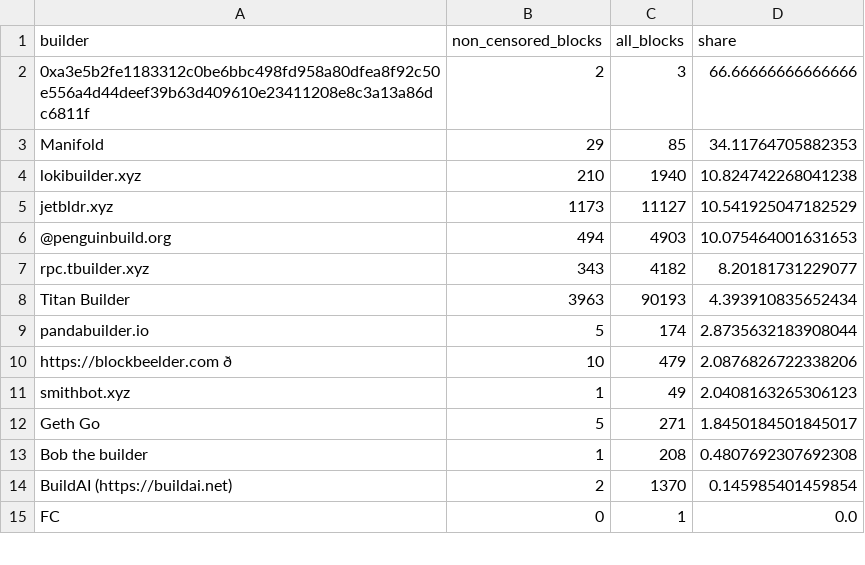
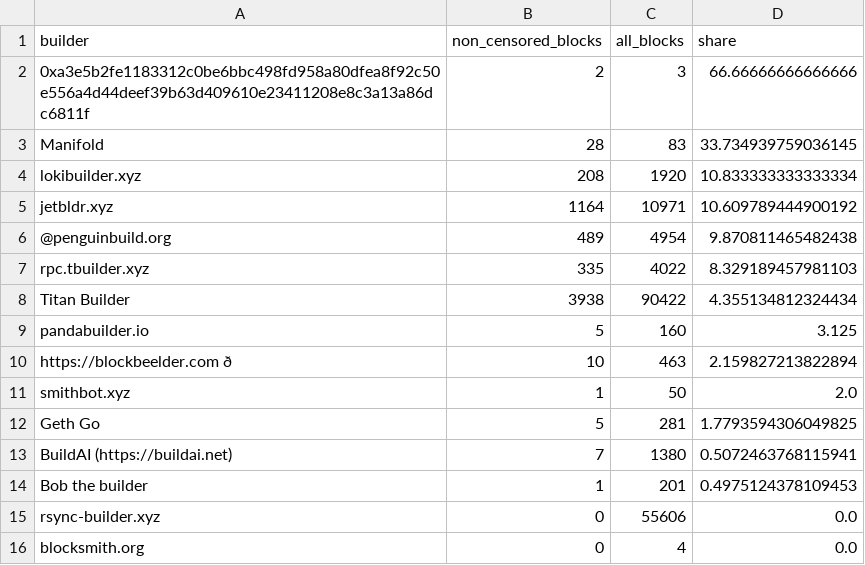
Before and after one commit to nerolation/censorship.pics, a CSV file: data/builder_stats.csv, drawn as a sheet; only a part is shown; the shorter side is filled out with more unchanged rows; removed rows and columns are numbered as before the commit, all else as after; the diff covers the shown part only; the diff names each change by its address in the sheet, - before the commit and + after, or states it on an @@ line.

```diff
--- a/data/builder_stats.csv
+++ b/data/builder_stats.csv
-B3 (non_censored_blocks): 29
+B3 (non_censored_blocks): 28
-C3 (all_blocks): 85
+C3 (all_blocks): 83
-D3 (share): 34.11764705882353
+D3 (share): 33.734939759036145
-B4 (non_censored_blocks): 210
+B4 (non_censored_blocks): 208
-C4 (all_blocks): 1940
+C4 (all_blocks): 1920
-D4 (share): 10.824742268041238
+D4 (share): 10.833333333333334
-B5 (non_censored_blocks): 1173
+B5 (non_censored_blocks): 1164
-C5 (all_blocks): 11127
+C5 (all_blocks): 10971
-D5 (share): 10.541925047182529
+D5 (share): 10.609789444900192
-B6 (non_censored_blocks): 494
+B6 (non_censored_blocks): 489
-C6 (all_blocks): 4903
+C6 (all_blocks): 4954
-D6 (share): 10.075464001631653
+D6 (share): 9.870811465482438
-B7 (non_censored_blocks): 343
+B7 (non_censored_blocks): 335
-C7 (all_blocks): 4182
+C7 (all_blocks): 4022
-D7 (share): 8.20181731229077
+D7 (share): 8.329189457981103
-B8 (non_censored_blocks): 3963
+B8 (non_censored_blocks): 3938
-C8 (all_blocks): 90193
+C8 (all_blocks): 90422
-D8 (share): 4.393910835652434
+D8 (share): 4.355134812324434
-C9 (all_blocks): 174
+C9 (all_blocks): 160
-D9 (share): 2.8735632183908044
+D9 (share): 3.125
-C10 (all_blocks): 479
+C10 (all_blocks): 463
-D10 (share): 2.0876826722338206
+D10 (share): 2.159827213822894
-C11 (all_blocks): 49
+C11 (all_blocks): 50
-D11 (share): 2.0408163265306123
+D11 (share): 2.0
-C12 (all_blocks): 271
+C12 (all_blocks): 281
-D12 (share): 1.8450184501845017
+D12 (share): 1.7793594306049825
+row 13: BuildAI (https://buildai.net) | 7 | 1380 | 0.5072463768115941
-C14 (all_blocks): 208
+C14 (all_blocks): 201
-D14 (share): 0.4807692307692308
+D14 (share): 0.4975124378109453
-row 14: BuildAI (https://buildai.net) | 2 | 1370 | 0.145985401459854
+row 15: rsync-builder.xyz | 0 | 55606 | 0.0
+row 16: blocksmith.org | 0 | 4 | 0.0
```
Also changed, not shown: 10 added rows, 12 removed rows, 6 moved rows and 11 edited cells elsewhere in this file, data/builder_censorship_share.csv, data/censorship_stats.csv, 4 other files.
